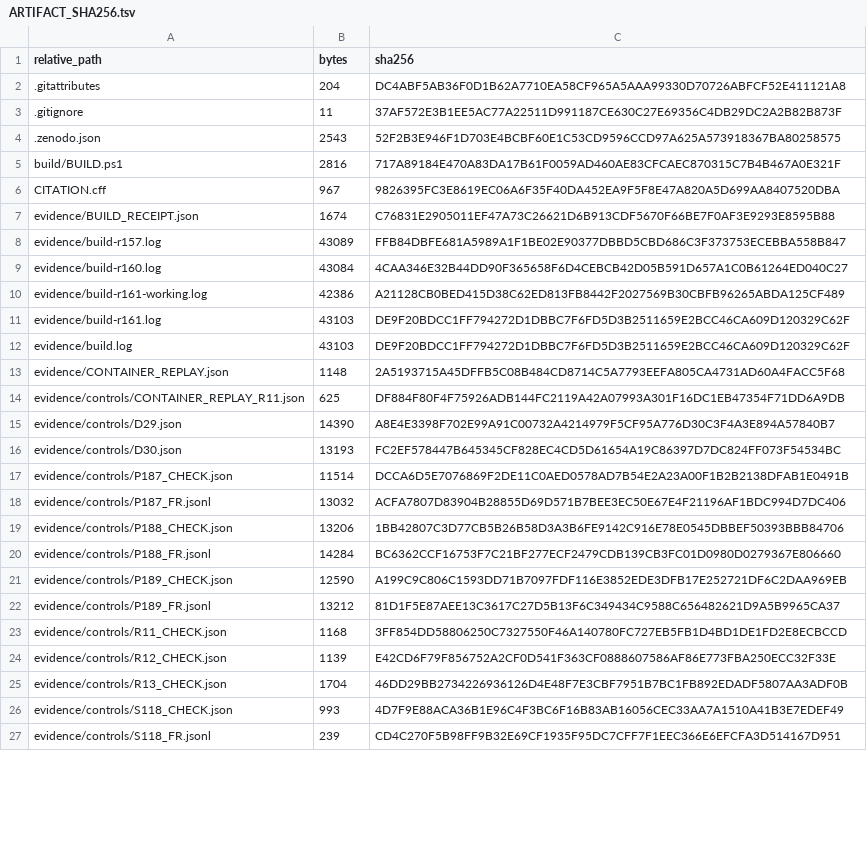
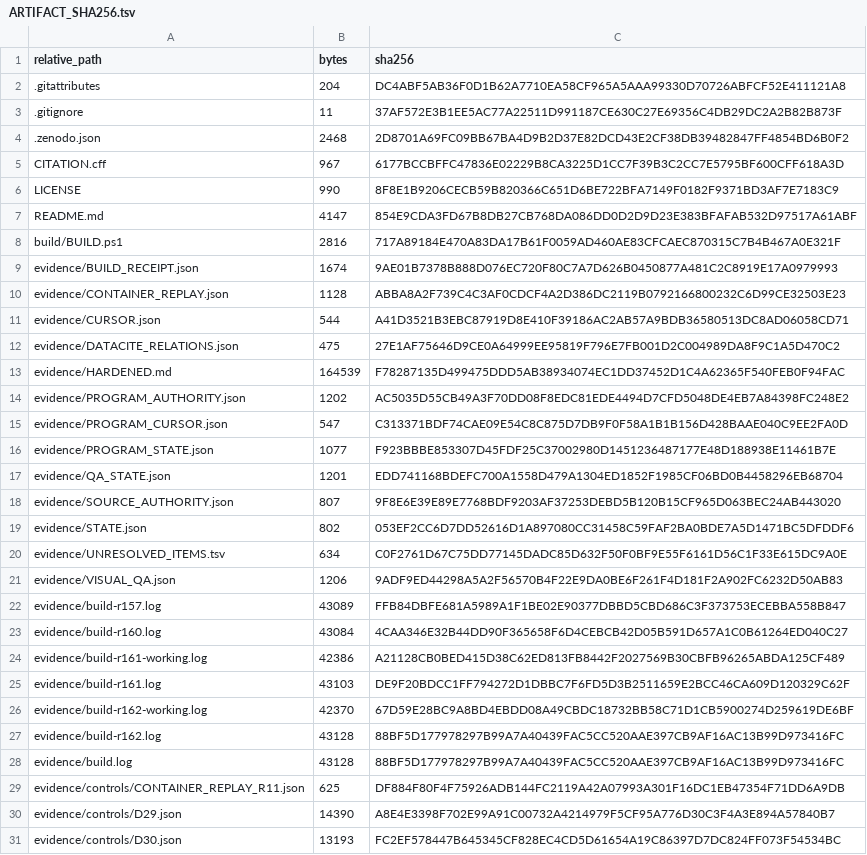
Before and after one commit to KokunoYumeto/ega-ko, a TSV file: evidence/ARTIFACT_SHA256.tsv, drawn as a sheet; only a part is shown; the shorter side is filled out with more unchanged rows; removed rows and columns are numbered as before the commit, all else as after; the diff covers the shown part only; the diff names each change by its address in the sheet, - before the commit and + after, or states it on an @@ line.

```diff
--- a/evidence/ARTIFACT_SHA256.tsv
+++ b/evidence/ARTIFACT_SHA256.tsv
-B4 (bytes): 2543
+B4 (bytes): 2468
-C4 (sha256): 52F2B3E946F1D703E4BCBF60E1C53CD9596CCD97A625A573918367BA80258575
+C4 (sha256): 2D8701A69FC09BB67BA4D9B2D37E82DCD43E2CF38DB39482847FF4854BD6B0F2
+row 5: CITATION.cff | 967 | 6177BCCBFFC47836E02229B8CA3225D1CC7F39B3C2CC7E5795BF600CFF618A3D
@@ row 183 moved to row 6: LICENSE @@
+row 7: README.md | 4147 | 854E9CDA3FD67B8DB27CB768DA086DD0D2D9D23E383BFAFAB532D97517A61ABF
-row 6: CITATION.cff | 967 | 9826395FC3E8619EC06A6F35F40DA452EA9F5F8E47A820A5D699AA8407520DBA
-C9 (sha256): C76831E2905011EF47A73C26621D6B913CDF5670F66BE7F0AF3E9293E8595B88
+C9 (sha256): 9AE01B7378B888D076EC720F80C7A7D626B0450877A481C2C8919E17A0979993
+row 10: evidence/CONTAINER_REPLAY.json | 1128 | ABBA8A2F739C4C3AF0CDCF4A2D386DC2119B0792166800232C6D99CE32503E23
+row 11: evidence/CURSOR.json | 544 | A41D3521B3EBC87919D8E410F39186AC2AB57A9BDB36580513DC8AD06058CD71
+row 12: evidence/DATACITE_RELATIONS.json | 475 | 27E1AF75646D9CE0A64999EE95819F796E7FB001D2C004989DA8F9C1A5D470C2
+row 13: evidence/HARDENED.md | 164539 | F78287135D499475DDD5AB38934074EC1DD37452D1C4A62365F540FEB0F94FAC
+row 14: evidence/PROGRAM_AUTHORITY.json | 1202 | AC5035D55CB49A3F70DD08F8EDC81EDE4494D7CFD5048DE4EB7A84398FC248E2
+row 15: evidence/PROGRAM_CURSOR.json | 547 | C313371BDF74CAE09E54C8C875D7DB9F0F58A1B1B156D428BAAE040C9EE2FA0D
+row 16: evidence/PROGRAM_STATE.json | 1077 | F923BBBE853307D45FDF25C37002980D1451236487177E48D188938E11461B7E
+row 17: evidence/QA_STATE.json | 1201 | EDD741168BDEFC700A1558D479A1304ED1852F1985CF06BD0B4458296EB68704
+row 18: evidence/SOURCE_AUTHORITY.json | 807 | 9F8E6E39E89E7768BDF9203AF37253DEBD5B120B15CF965D063BEC24AB443020
+row 19: evidence/STATE.json | 802 | 053EF2CC6D7DD52616D1A897080CC31458C59FAF2BA0BDE7A5D1471BC5DFDDF6
@@ row 181 moved to row 20: evidence/UNRESOLVED_ITEMS.tsv @@
+row 21: evidence/VISUAL_QA.json | 1206 | 9ADF9ED44298A5A2F56570B4F22E9DA0BE6F261F4D181F2A902FC6232D50AB83
+row 26: evidence/build-r162-working.log | 42370 | 67D59E28BC9A8BD4EBDD08A49CBDC18732BB58C71D1CB5900274D259619DE6BF
+row 27: evidence/build-r162.log | 43128 | 88BF5D177978297B99A7A40439FAC5CC520AAE397CB9AF16AC13B99D973416FC
-B28 (bytes): 43103
+B28 (bytes): 43128
-C28 (sha256): DE9F20BDCC1FF794272D1DBBC7F6FD5D3B2511659E2BCC46CA609D120329C62F
+C28 (sha256): 88BF5D177978297B99A7A40439FAC5CC520AAE397CB9AF16AC13B99D973416FC
-row 13: evidence/CONTAINER_REPLAY.json | 1148 | 2A5193715A45DFFB5C08B484CD8714C5A7793EEFA805CA4731AD60A4FACC5F68
```
Also changed, not shown: 8 added rows, 12 removed rows and 18 edited cells elsewhere in this file, 42 other files.
